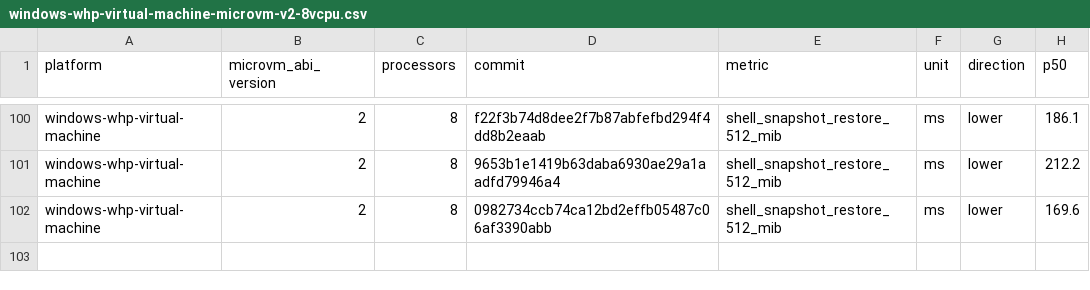
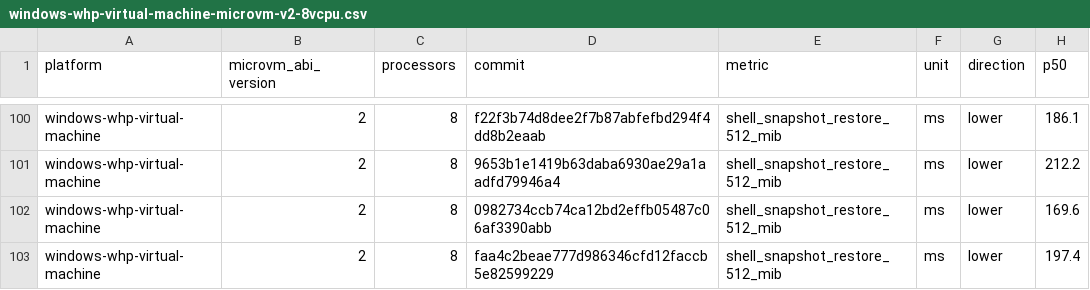
Before and after one commit to STUNSLAP/llllllllIl, a CSV file: data/windows-whp-virtual-machine-microvm-v2-8vcpu.csv, drawn as a sheet; only a part is shown, gaps mark what is left out; the diff names each change by its address in the sheet, - before the commit and + after, or states it on an @@ line.

```diff
--- a/data/windows-whp-virtual-machine-microvm-v2-8vcpu.csv
+++ b/data/windows-whp-virtual-machine-microvm-v2-8vcpu.csv
+row 103: windows-whp-virtual-machine | 2 | 8 | faa4c2beae777d986346cfd12faccb5e82599229 | shell_snapshot_restore_512_mib | ms | lower | 197.4
```
Also changed, not shown: data/linux-kvm-virtual-machine-microvm-v2-1vcpu.csv, data/linux-mshv-virtual-machine-microvm-v2-1vcpu.csv, 9 other files.
